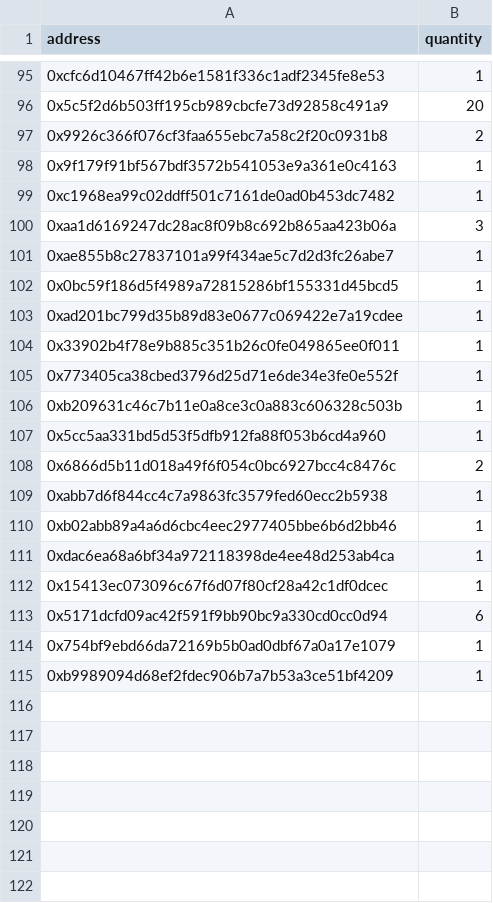
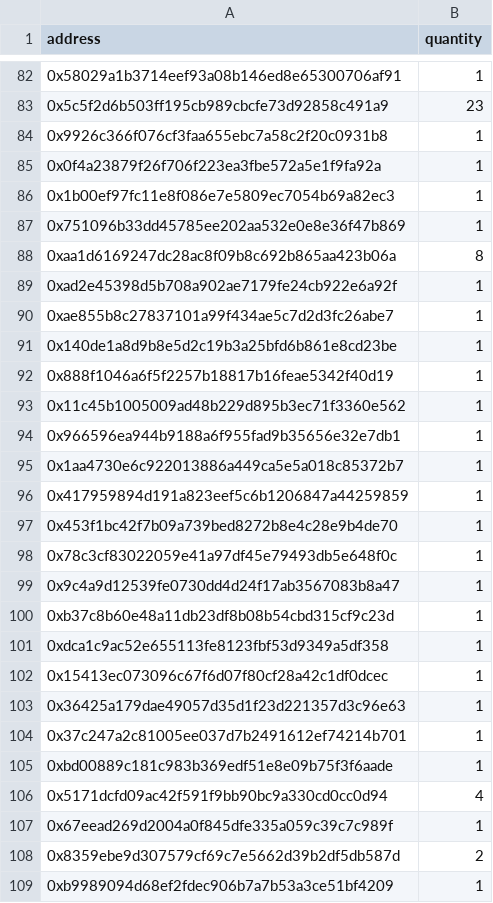
Before and after one commit to jburk-gala/vox-rng, a CSV file: Snapshot_1/winners.csv, drawn as a sheet; only a part is shown, gaps mark what is left out; the diff covers the shown part only.

Commit message:
Added actual random seed and calculated winners for snapshot 1

```diff
--- a/Snapshot_1/winners.csv
+++ b/Snapshot_1/winners.csv
@@ -95,21 +82,28 @@ address,quantity
-0xcfc6d10467ff42b6e1581f336c1adf2345fe8e53,1
-0x5c5f2d6b503ff195cb989cbcfe73d92858c491a9,20
-0x9926c366f076cf3faa655ebc7a58c2f20c0931b8,2
-0x9f179f91bf567bdf3572b541053e9a361e0c4163,1
-0xc1968ea99c02ddff501c7161de0ad0b453dc7482,1
-0xaa1d6169247dc28ac8f09b8c692b865aa423b06a,3
+0x58029a1b3714eef93a08b146ed8e65300706af91,1
+0x5c5f2d6b503ff195cb989cbcfe73d92858c491a9,23
+0x9926c366f076cf3faa655ebc7a58c2f20c0931b8,1
+0x0f4a23879f26f706f223ea3fbe572a5e1f9fa92a,1
+0x1b00ef97fc11e8f086e7e5809ec7054b69a82ec3,1
+0x751096b33dd45785ee202aa532e0e8e36f47b869,1
+0xaa1d6169247dc28ac8f09b8c692b865aa423b06a,8
+0xad2e45398d5b708a902ae7179fe24cb922e6a92f,1
 0xae855b8c27837101a99f434ae5c7d2d3fc26abe7,1
-0x0bc59f186d5f4989a72815286bf155331d45bcd5,1
-0xad201bc799d35b89d83e0677c069422e7a19cdee,1
-0x33902b4f78e9b885c351b26c0fe049865ee0f011,1
-0x773405ca38cbed3796d25d71e6de34e3fe0e552f,1
-0xb209631c46c7b11e0a8ce3c0a883c606328c503b,1
-0x5cc5aa331bd5d53f5dfb912fa88f053b6cd4a960,1
-0x6866d5b11d018a49f6f054c0bc6927bcc4c8476c,2
-0xabb7d6f844cc4c7a9863fc3579fed60ecc2b5938,1
-0xb02abb89a4a6d6cbc4eec2977405bbe6b6d2bb46,1
-0xdac6ea68a6bf34a972118398de4ee48d253ab4ca,1
+0x140de1a8d9b8e5d2c19b3a25bfd6b861e8cd23be,1
+0x888f1046a6f5f2257b18817b16feae5342f40d19,1
+0x11c45b1005009ad48b229d895b3ec71f3360e562,1
+0x966596ea944b9188a6f955fad9b35656e32e7db1,1
+0x1aa4730e6c922013886a449ca5e5a018c85372b7,1
+0x417959894d191a823eef5c6b1206847a44259859,1
+0x453f1bc42f7b09a739bed8272b8e4c28e9b4de70,1
+0x78c3cf83022059e41a97df45e79493db5e648f0c,1
+0x9c4a9d12539fe0730dd4d24f17ab3567083b8a47,1
+0xb37c8b60e48a11db23df8b08b54cbd315cf9c23d,1
+0xdca1c9ac52e655113fe8123fbf53d9349a5df358,1
 0x15413ec073096c67f6d07f80cf28a42c1df0dcec,1
-0x5171dcfd09ac42f591f9bb90bc9a330cd0cc0d94,6
-0x754bf9ebd66da72169b5b0ad0dbf67a0a17e1079,1
+0x36425a179dae49057d35d1f23d221357d3c96e63,1
+0x37c247a2c81005ee037d7b2491612ef74214b701,1
+0xbd00889c181c983b369edf51e8e09b75f3f6aade,1
+0x5171dcfd09ac42f591f9bb90bc9a330cd0cc0d94,4
+0x67eead269d2004a0f845dfe335a059c39c7c989f,1
+0x8359ebe9d307579cf69c7e5662d39b2df5db587d,2
 0xb9989094d68ef2fdec906b7a7b53a3ce51bf4209,1
```
Also changed, not shown: 23 added rows, 36 removed rows and 47 edited cells elsewhere in this file, 1 other file.
